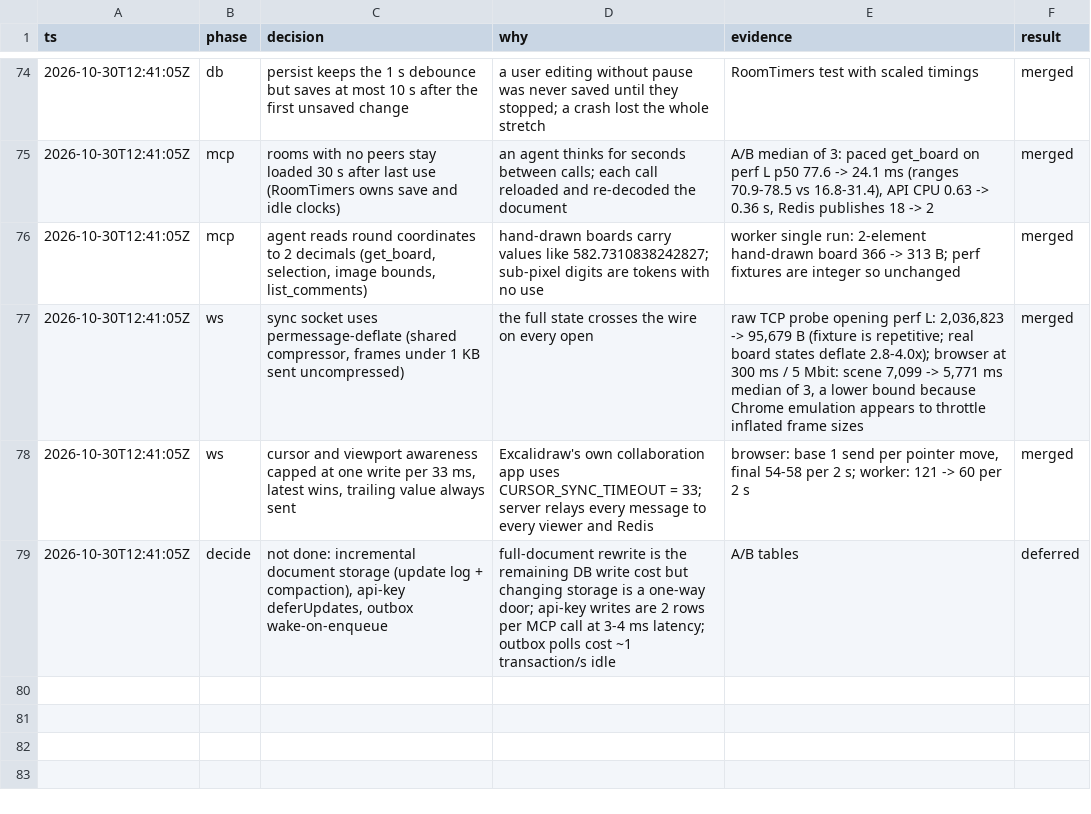
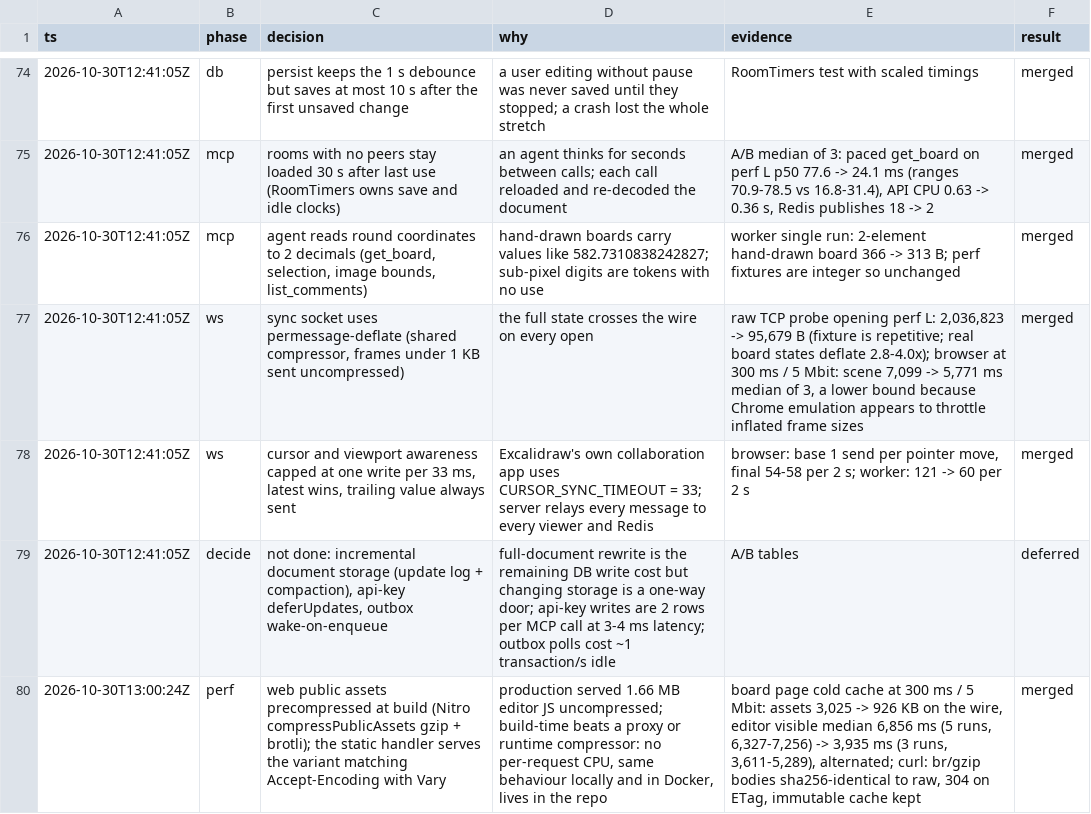
Before and after one commit to jirayusueb/narbel, a TSV file: docs/decisions.tsv, drawn as a sheet; only a part is shown, gaps mark what is left out; the diff names each change by its address in the sheet, - before the commit and + after, or states it on an @@ line.

Commit message:
docs: decision log for precompressed web assets

```diff
--- a/docs/decisions.tsv
+++ b/docs/decisions.tsv
+row 80: 2026-10-30T13:00:24Z | perf | web public assets precompressed at build (Nitro compressPublicAssets gzip + brotli); the static handler serves the variant matching Accept-Encoding with Vary | production served 1.66 MB editor JS uncompressed; build-time beats a proxy or runtime compressor: no per-request CPU, same behaviour locally and in Docker, lives in the repo | board page cold cache at 300 ms / 5 Mbit: assets 3,025 -> 926 KB on the wire, editor visible median 6,856 ms (5 runs, 6,327-7,256) -> 3,935 ms (3 runs, 3,611-5,289), alternated; curl: br/gzip bodies sha256-identical to raw, 304 on ETag, immutable cache kept | merged
```
